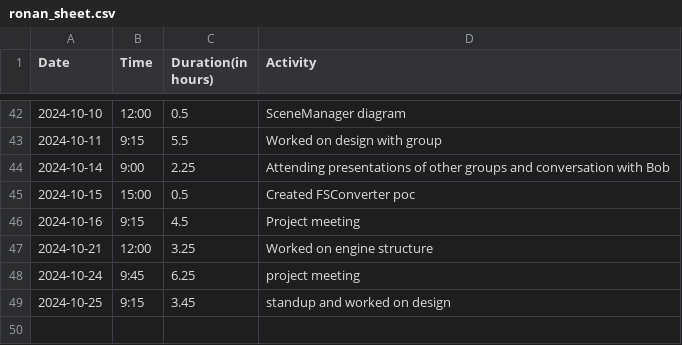
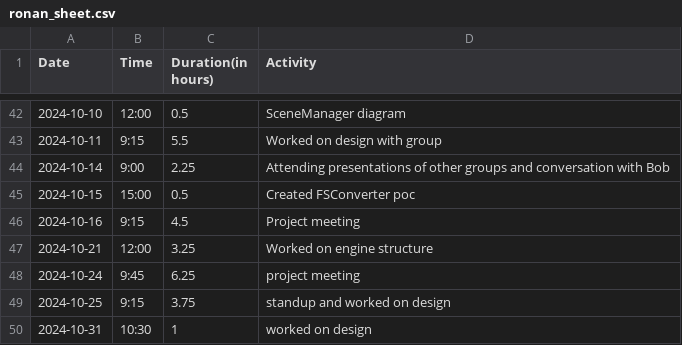
Before and after one commit to Seger01/GameEngine, a CSV file: docs/timesheets/ronan_sheet.csv, drawn as a sheet; only a part is shown, gaps mark what is left out.

Commit message:
Added TileMap class to design

```diff
--- a/docs/timesheets/ronan_sheet.csv
+++ b/docs/timesheets/ronan_sheet.csv
@@ -48,2 +48,3 @@ Date,Time,Duration(in hours),Activity
 2024-10-24, 9:45, 6.25, project meeting
-2024-10-25, 9:15, 3.45, standup and worked on design
+2024-10-25, 9:15, 3.75, standup and worked on design
+2024-10-31, 10:30, 1, worked on design
```
Also changed, not shown: 1 other file.
